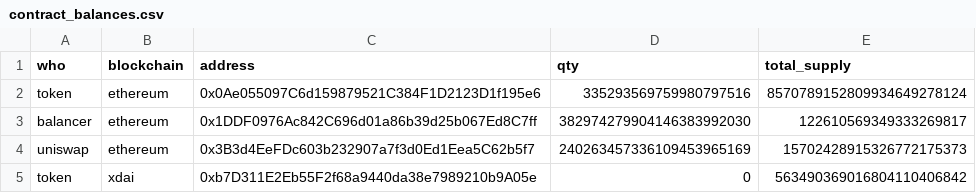
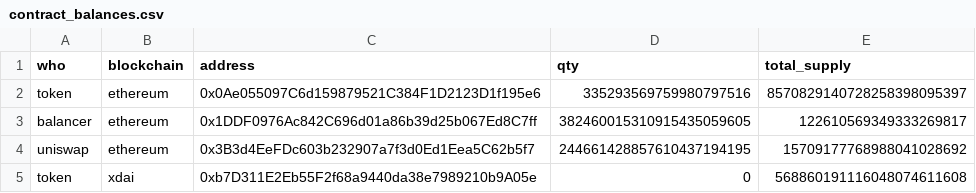
Before and after one commit to STYJ/Analysing-STAKE-token-transfers, a CSV file: stake/contract_balances.csv, drawn as a sheet.

```diff
--- a/stake/contract_balances.csv
+++ b/stake/contract_balances.csv
@@ -1,5 +1,5 @@
 who,blockchain,address,qty,total_supply
-token,ethereum,0x0Ae055097C6d159879521C384F1D2123D1f195e6,335293569759980797516,8570789152809934649278124
-balancer,ethereum,0x1DDF0976Ac842C696d01a86b39d25b067Ed8C7ff,382974279904146383992030,122610569349333269817
-uniswap,ethereum,0x3B3d4EeFDc603b232907a7f3d0Ed1Eea5C62b5f7,240263457336109453965169,15702428915326772175373
-token,xdai,0xb7D311E2Eb55F2f68a9440da38e7989210b9A05e,0,563490369016804110406842
+token,ethereum,0x0Ae055097C6d159879521C384F1D2123D1f195e6,335293569759980797516,8570829140728258398095397
+balancer,ethereum,0x1DDF0976Ac842C696d01a86b39d25b067Ed8C7ff,382460015310915435059605,122610569349333269817
+uniswap,ethereum,0x3B3d4EeFDc603b232907a7f3d0Ed1Eea5C62b5f7,244661428857610437194195,15709177768988041028692
+token,xdai,0xb7D311E2Eb55F2f68a9440da38e7989210b9A05e,0,568860191116048074611608
```
Also changed, not shown: stake/ethereum_uniswap_transfers.csv, 1 other file.
